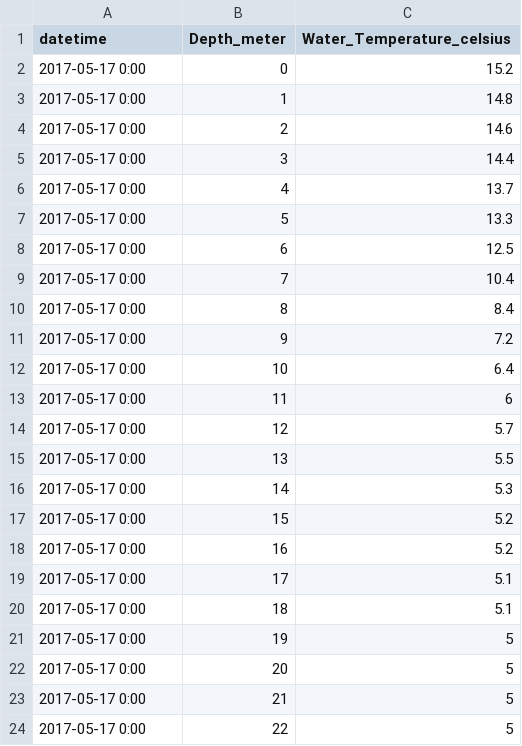
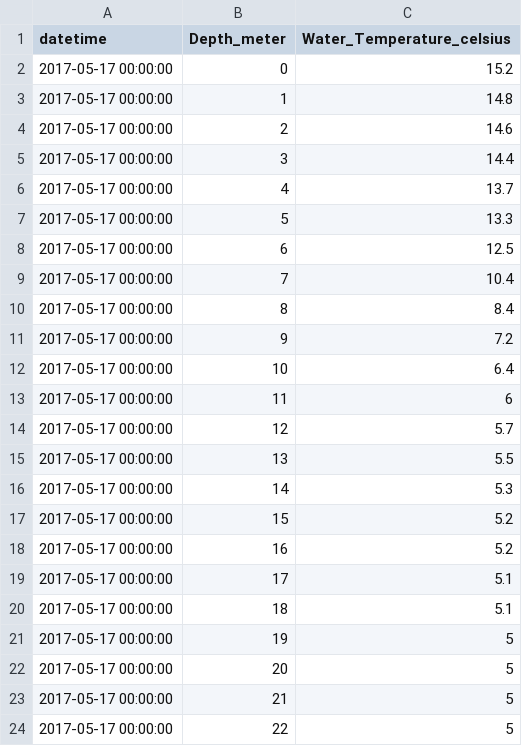
Before and after one commit to aemon-j/LER_examples, a CSV file: LakeGiles/LakeEnsemblR_wtemp_profile_standard.csv, drawn as a sheet.

```diff
--- a/LakeGiles/LakeEnsemblR_wtemp_profile_standard.csv
+++ b/LakeGiles/LakeEnsemblR_wtemp_profile_standard.csv
@@ -1,24 +1,24 @@
 datetime,Depth_meter,Water_Temperature_celsius
-2017-05-17 0:00,0,15.2
-2017-05-17 0:00,1,14.8
-2017-05-17 0:00,2,14.6
-2017-05-17 0:00,3,14.4
-2017-05-17 0:00,4,13.7
-2017-05-17 0:00,5,13.3
-2017-05-17 0:00,6,12.5
-2017-05-17 0:00,7,10.4
-2017-05-17 0:00,8,8.4
-2017-05-17 0:00,9,7.2
-2017-05-17 0:00,10,6.4
-2017-05-17 0:00,11,6
-2017-05-17 0:00,12,5.7
-2017-05-17 0:00,13,5.5
-2017-05-17 0:00,14,5.3
-2017-05-17 0:00,15,5.2
-2017-05-17 0:00,16,5.2
-2017-05-17 0:00,17,5.1
-2017-05-17 0:00,18,5.1
-2017-05-17 0:00,19,5
-2017-05-17 0:00,20,5
-2017-05-17 0:00,21,5
-2017-05-17 0:00,22,5
+2017-05-17 00:00:00,0,15.2
+2017-05-17 00:00:00,1,14.8
+2017-05-17 00:00:00,2,14.6
+2017-05-17 00:00:00,3,14.4
+2017-05-17 00:00:00,4,13.7
+2017-05-17 00:00:00,5,13.3
+2017-05-17 00:00:00,6,12.5
+2017-05-17 00:00:00,7,10.4
+2017-05-17 00:00:00,8,8.4
+2017-05-17 00:00:00,9,7.2
+2017-05-17 00:00:00,10,6.4
+2017-05-17 00:00:00,11,6
+2017-05-17 00:00:00,12,5.7
+2017-05-17 00:00:00,13,5.5
+2017-05-17 00:00:00,14,5.3
+2017-05-17 00:00:00,15,5.2
+2017-05-17 00:00:00,16,5.2
+2017-05-17 00:00:00,17,5.1
+2017-05-17 00:00:00,18,5.1
+2017-05-17 00:00:00,19,5
+2017-05-17 00:00:00,20,5
+2017-05-17 00:00:00,21,5
+2017-05-17 00:00:00,22,5
```
Also changed, not shown: LakeGiles/LakeEnsemblR_meteo_standard.csv, 2 other files.
